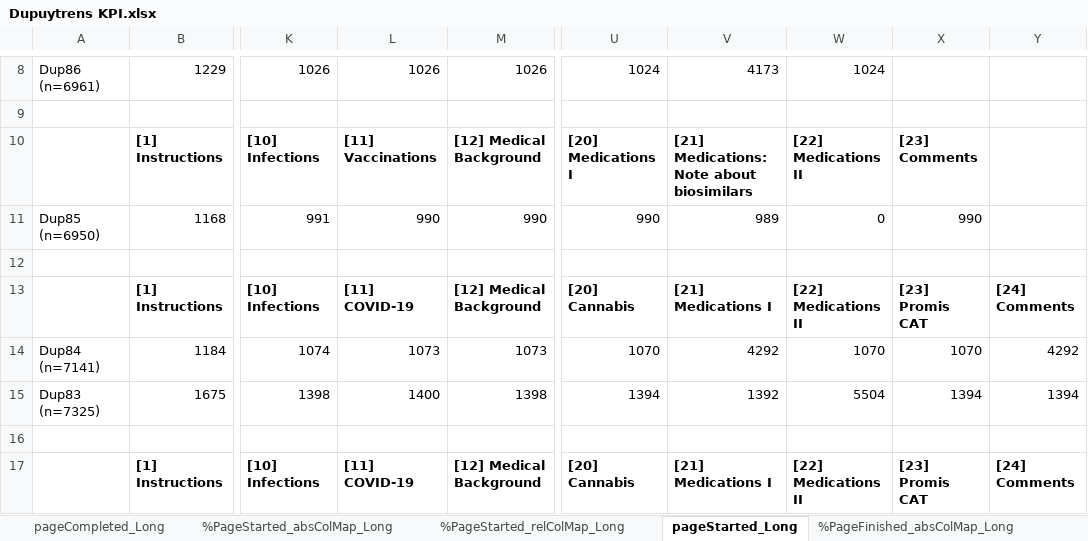
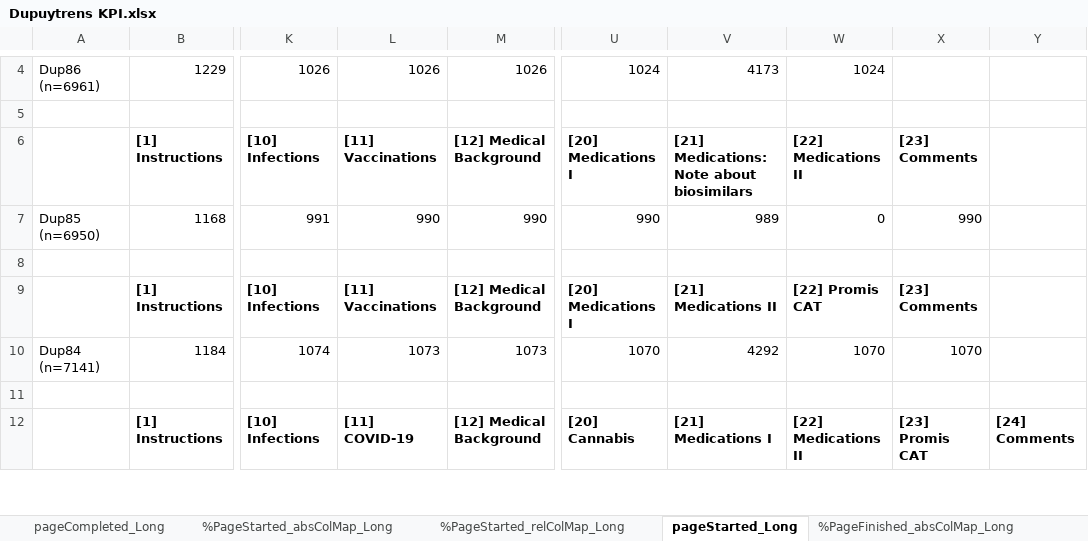
Before and after one commit to Arthritis-Research-Center-Foundation/Dupuytren-Scripts, an Excel workbook: Dupuytrens KPI.xlsx, sheet pageStarted_Long, drawn as a sheet; only a part is shown, gaps mark what is left out; values as stored, in another font and other column widths than the file's, no borders; addresses are those after the commit; the diff covers the shown part only; the diff names each change by its address in the sheet, - before the commit and + after, or states it on an @@ line.

```diff
--- a/Dupuytrens KPI.xlsx (sheet pageStarted_Long)
+++ b/Dupuytrens KPI.xlsx (sheet pageStarted_Long)
-L9: [11] COVID-19
+L9: [11] Vaccinations
-U9: [20] Cannabis
+U9: [20] Medications I
-V9: [21] Medications I
+V9: [21] Medications II
-W9: [22] Medications II
+W9: [22] Promis CAT
-X9: [23] Promis CAT
+X9: [23] Comments
-Y9: [24] Comments
+Y9: (empty)
-Y10: 4292
+Y10: (empty)
@@ row 15 moved to row 13: Dup83 (n=7325) @@
```
Also changed, not shown: 2 added rows and 4 removed rows elsewhere in this sheet, sheet pageUnfinished_Long, sheet %PageFinished_relColMap_Long, sheet %PageFinished_absColMap_Long, sheet pageUnfinished_Short, sheet %PageFinished_relColMap_Short, sheet %PageFinished_absColMap_Short, 15 more sheets, 20 other files.
